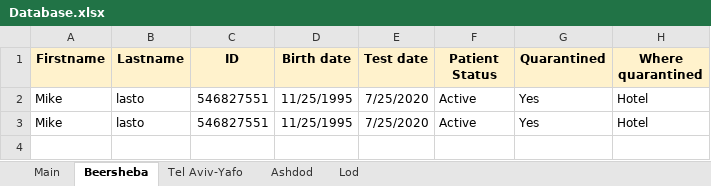
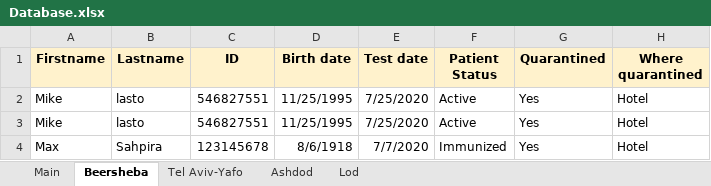
Before and after one commit to MosheShmulevich/COVID-19-Analytics, an Excel workbook: Database.xlsx, sheet Beersheba, drawn as a sheet; values as stored, in another font and other column widths than the file's, no borders; the diff names each change by its address in the sheet, - before the commit and + after, or states it on an @@ line.

```diff
--- a/Database.xlsx (sheet Beersheba)
+++ b/Database.xlsx (sheet Beersheba)
+row 4: Max | Sahpira | 123145678 | 8/6/1918 | 7/7/2020 | Immunized | Yes | Hotel
```
Also changed, not shown: sheet Lod, 18 other files.
